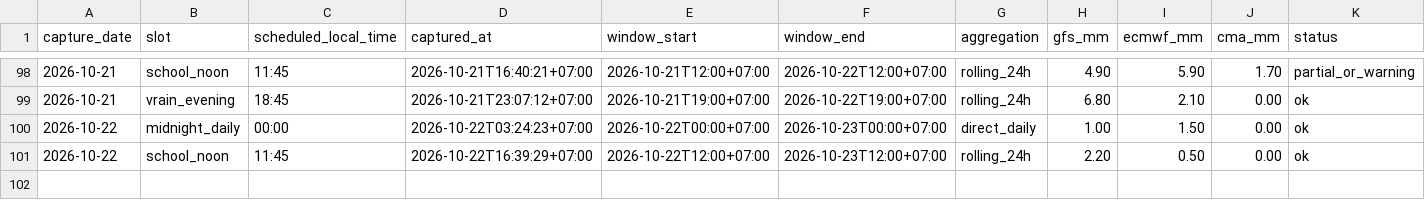
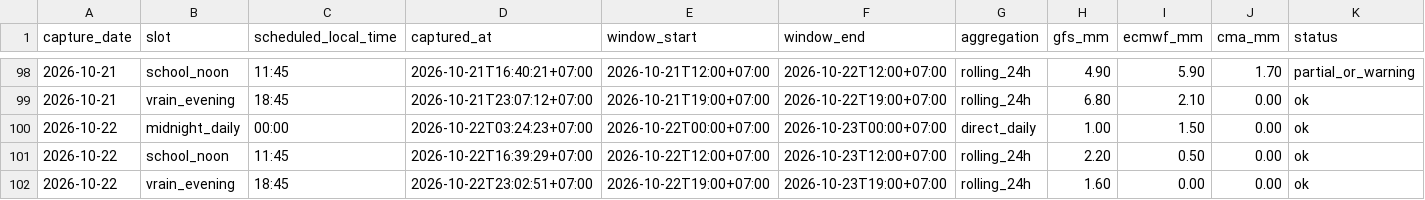
Before and after one commit to rainexplorers/fpt-danang, a CSV file: data/history.csv, drawn as a sheet; only a part is shown, gaps mark what is left out.

```diff
--- a/data/history.csv
+++ b/data/history.csv
@@ -101 +101,2 @@ capture_date,slot,scheduled_local_time,captured_at,window_start,window_end,aggre
 2026-10-22,school_noon,11:45,2026-10-22T16:39:29+07:00,2026-10-22T12:00+07:00,2026-10-23T12:00+07:00,rolling_24h,2.20,0.50,0.00,ok
+2026-10-22,vrain_evening,18:45,2026-10-22T23:02:51+07:00,2026-10-22T19:00+07:00,2026-10-23T19:00+07:00,rolling_24h,1.60,0.00,0.00,ok
```
Also changed, not shown: 2 other files.
